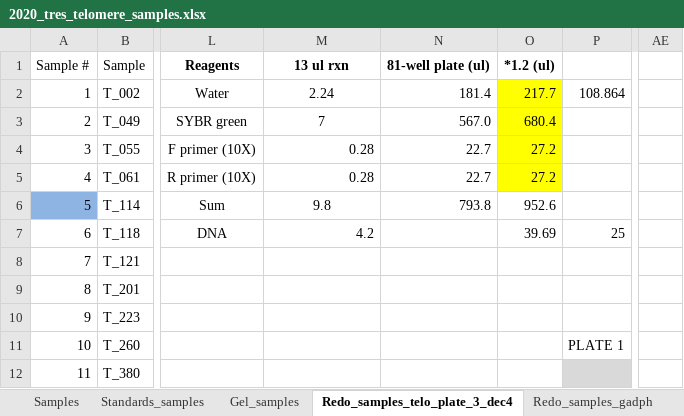
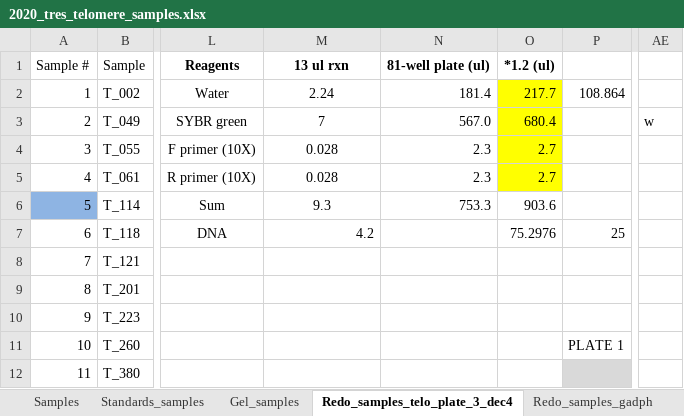
Before and after one commit to smcnew/tres_telos, an Excel workbook: 2020_TRES_Telomere_Labwork/2020_tres_telomere_samples.xlsx, sheet Redo_samples_telo_plate_3_dec4, drawn as a sheet; only a part is shown, gaps mark what is left out; values as stored, in another font and other column widths than the file's, no borders; the diff names each change by its address in the sheet, - before the commit and + after, or states it on an @@ line.

```diff
--- a/2020_TRES_Telomere_Labwork/2020_tres_telomere_samples.xlsx (sheet Redo_samples_telo_plate_3_dec4)
+++ b/2020_TRES_Telomere_Labwork/2020_tres_telomere_samples.xlsx (sheet Redo_samples_telo_plate_3_dec4)
-AE3: (empty)
+AE3: w
-M4:M5: 0.28
+M4:M5: 0.028
-M4:M5 alignment: right
+M4:M5 alignment: center
-N4:N5: 22.7
+N4:N5: 2.3
-O4:O5: 27.2
+O4:O5: 2.7
-M6: 9.8
+M6: 9.3
-N6: 793.8
+N6: 753.3
-O6: 952.6
+O6: 903.6
-O7: 39.69
+O7: 75.2976
```
Also changed, not shown: sheet PCR_2_Nov_gadph, sheet Samples, sheet Redo_samples_gadph, sheet Redo_samples_telo_plate_2, sheet PCR_26_Oct_telo, sheet PCR_10_nov_telo, 7 more sheets, 16 other files.
